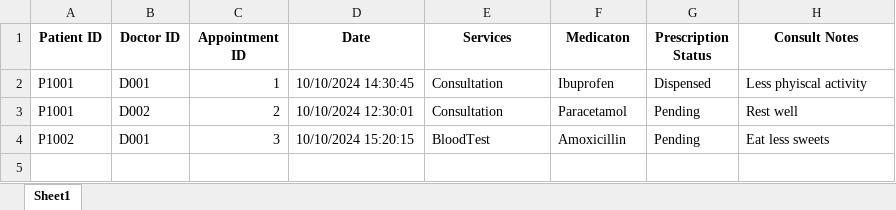
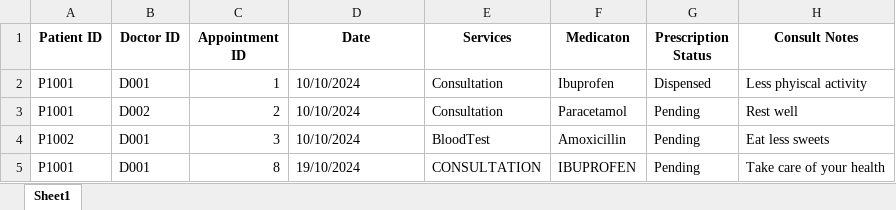
Before and after one commit to theresatree/SC2002, an Excel workbook: sc2002/src/main/resources/Appointment_Outcomes.xlsx, sheet Sheet1, drawn as a sheet; values as stored, in another font and other column widths than the file's, no borders; the diff names each change by its address in the sheet, - before the commit and + after, or states it on an @@ line.

```diff
--- a/sc2002/src/main/resources/Appointment_Outcomes.xlsx (sheet Sheet1)
+++ b/sc2002/src/main/resources/Appointment_Outcomes.xlsx (sheet Sheet1)
-D2 (Date): 10/10/2024 14:30:45
+D2 (Date): 10/10/2024
-D3 (Date): 10/10/2024 12:30:01
+D3 (Date): 10/10/2024
-D4 (Date): 10/10/2024 15:20:15
+D4 (Date): 10/10/2024
+row 5: P1001 | D001 | 8 | 19/10/2024 | CONSULTATION | IBUPROFEN | Pending | Take care of your health
```
Also changed, not shown: sc2002/src/main/resources/Appointment.xlsx, sc2002/target/classes/Appointment.xlsx, 10 other files.
